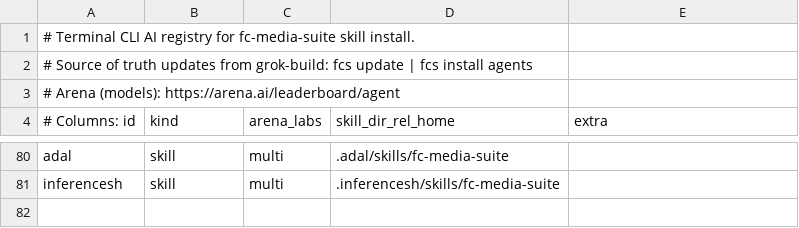
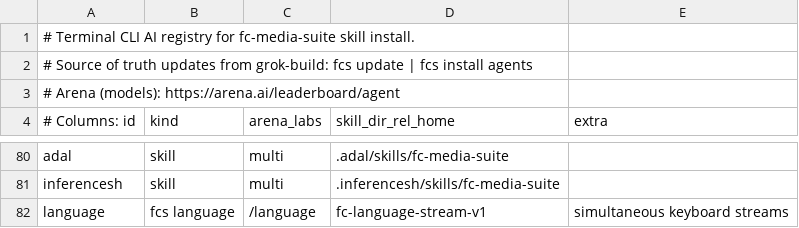
Before and after one commit to fornevercollective/grok-build, a TSV file: plugins/fc-media-suite/agent-packs/cli-registry.tsv, drawn as a sheet; only a part is shown, gaps mark what is left out.

Commit message:
feat(language): /language simultaneous multi-lang keyboard streams
Merge fcs multi-CLI agent packs with drone/webgrid WIP and add
fc-language-stream-v1:

- TUI modal: type once → layout (ru/he/ar/dvorak/azerty), translate
  (ES/FR/DE/JA/ZH offline + optional trans CLI), codec (hex/steno/braille/rev)
- /language slash · fcs language · launch-language.sh · skill + agent pack
- Keys: Tab focus · Ctrl+m mode · Ctrl+r clear · Ctrl+o MG keyboard plane

Also unified media-suite skill table (fcs columns + drone/language).

```diff
--- a/plugins/fc-media-suite/agent-packs/cli-registry.tsv
+++ b/plugins/fc-media-suite/agent-packs/cli-registry.tsv
@@ -81 +81,2 @@ adal	skill	multi	.adal/skills/fc-media-suite
 inferencesh	skill	multi	.inferencesh/skills/fc-media-suite	
+language	fcs language	/language	fc-language-stream-v1	simultaneous keyboard streams
```
Also changed, not shown: 20 other files.
